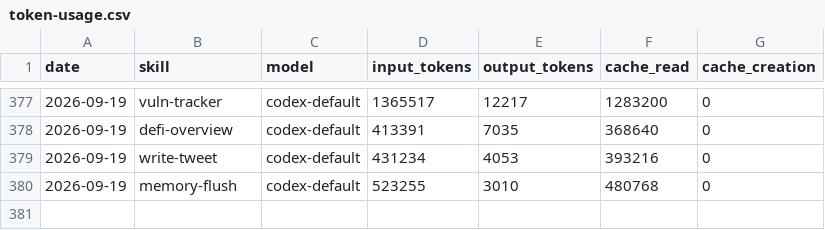
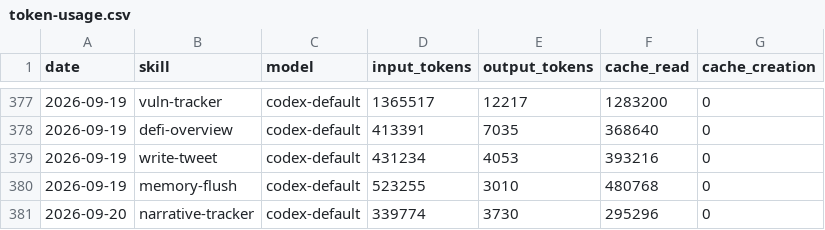
Before and after one commit to Svector-anu/svectors-lab, a CSV file: memory/token-usage.csv, drawn as a sheet; only a part is shown, gaps mark what is left out.

Commit message:
chore(narrative-tracker): auto-commit 2026-09-20

```diff
--- a/memory/token-usage.csv
+++ b/memory/token-usage.csv
@@ -380 +380,2 @@ date,skill,model,input_tokens,output_tokens,cache_read,cache_creation
 2026-09-19,memory-flush,codex-default,523255,3010,480768,0
+2026-09-20,narrative-tracker,codex-default,339774,3730,295296,0
```
Also changed, not shown: 3 other files.
